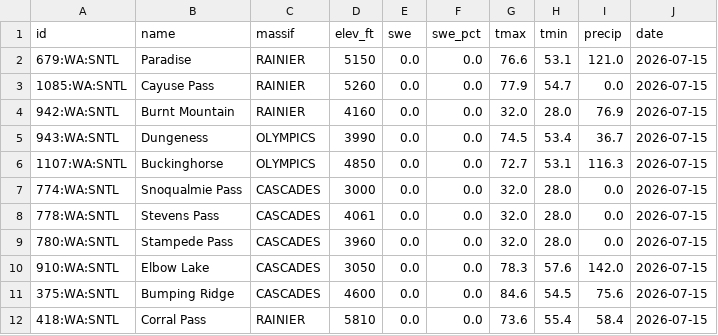
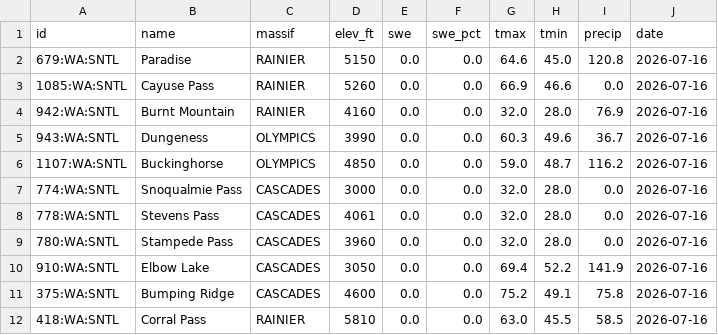
Before and after one commit to bdgroves/cascadia-wx, a CSV file: snotel_data.csv, drawn as a sheet.

```diff
--- a/snotel_data.csv
+++ b/snotel_data.csv
@@ -1,12 +1,12 @@
 id,name,massif,elev_ft,swe,swe_pct,tmax,tmin,precip,date
-679:WA:SNTL,Paradise,RAINIER,5150,0.0,0.0,76.6,53.1,121.0,2026-07-15
-1085:WA:SNTL,Cayuse Pass,RAINIER,5260,0.0,0.0,77.9,54.7,0.0,2026-07-15
-942:WA:SNTL,Burnt Mountain,RAINIER,4160,0.0,0.0,32.0,28.0,76.9,2026-07-15
-943:WA:SNTL,Dungeness,OLYMPICS,3990,0.0,0.0,74.5,53.4,36.7,2026-07-15
-1107:WA:SNTL,Buckinghorse,OLYMPICS,4850,0.0,0.0,72.7,53.1,116.3,2026-07-15
-774:WA:SNTL,Snoqualmie Pass,CASCADES,3000,0.0,0.0,32.0,28.0,0.0,2026-07-15
-778:WA:SNTL,Stevens Pass,CASCADES,4061,0.0,0.0,32.0,28.0,0.0,2026-07-15
-780:WA:SNTL,Stampede Pass,CASCADES,3960,0.0,0.0,32.0,28.0,0.0,2026-07-15
-910:WA:SNTL,Elbow Lake,CASCADES,3050,0.0,0.0,78.3,57.6,142.0,2026-07-15
-375:WA:SNTL,Bumping Ridge,CASCADES,4600,0.0,0.0,84.6,54.5,75.6,2026-07-15
-418:WA:SNTL,Corral Pass,RAINIER,5810,0.0,0.0,73.6,55.4,58.4,2026-07-15
+679:WA:SNTL,Paradise,RAINIER,5150,0.0,0.0,64.6,45.0,120.8,2026-07-16
+1085:WA:SNTL,Cayuse Pass,RAINIER,5260,0.0,0.0,66.9,46.6,0.0,2026-07-16
+942:WA:SNTL,Burnt Mountain,RAINIER,4160,0.0,0.0,32.0,28.0,76.9,2026-07-16
+943:WA:SNTL,Dungeness,OLYMPICS,3990,0.0,0.0,60.3,49.6,36.7,2026-07-16
+1107:WA:SNTL,Buckinghorse,OLYMPICS,4850,0.0,0.0,59.0,48.7,116.2,2026-07-16
+774:WA:SNTL,Snoqualmie Pass,CASCADES,3000,0.0,0.0,32.0,28.0,0.0,2026-07-16
+778:WA:SNTL,Stevens Pass,CASCADES,4061,0.0,0.0,32.0,28.0,0.0,2026-07-16
+780:WA:SNTL,Stampede Pass,CASCADES,3960,0.0,0.0,32.0,28.0,0.0,2026-07-16
+910:WA:SNTL,Elbow Lake,CASCADES,3050,0.0,0.0,69.4,52.2,141.9,2026-07-16
+375:WA:SNTL,Bumping Ridge,CASCADES,4600,0.0,0.0,75.2,49.1,75.8,2026-07-16
+418:WA:SNTL,Corral Pass,RAINIER,5810,0.0,0.0,63.0,45.5,58.5,2026-07-16
```
Also changed, not shown: analysis.csv, 2 other files.
